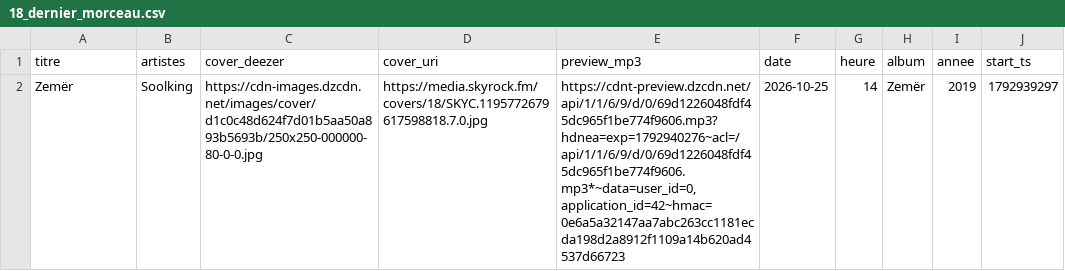
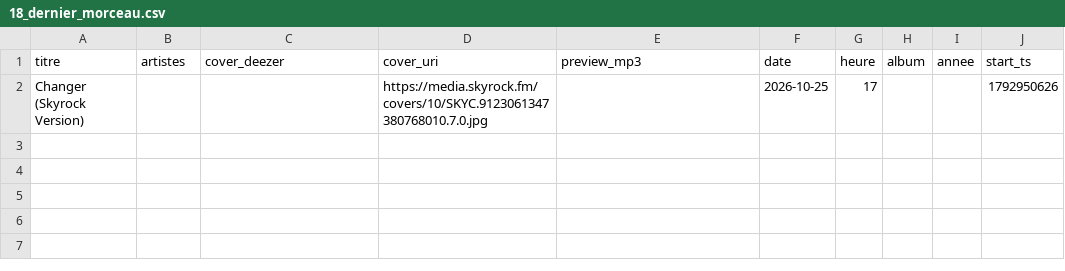
Before and after one commit to gunout/skyrock-monitor, a CSV file: resultats/18_dernier_morceau.csv, drawn as a sheet; removed rows and columns are numbered as before the commit, all else as after; the diff names each change by its address in the sheet, - before the commit and + after, or states it on an @@ line.

```diff
--- a/resultats/18_dernier_morceau.csv
+++ b/resultats/18_dernier_morceau.csv
-row 2: Zemër | Soolking | https://cdn-images.dzcdn.net/images/cover/d1c0c48d624f7d01b5aa50a893b5693b/250x250-000000-80-0-0.jpg | https://media.skyrock.fm/covers/18/SKYC.1195772679617598818.7.0.jpg | https://cdnt-preview.dzcdn.net/api/1/1/6/9/d/0/69d1226048fdf45dc965f1be774f9606.mp3?hdnea=exp=1792940276~acl=/api/1/1/6/9/d/0/69d1226048fdf45dc965f1be774f9606.mp3*~data=user_id=0,application_id=42~hmac=0e6a5a32147aa7abc263cc1181ecda198d2a8912f1109a14b620ad4537d66723 | 2026-10-25 | 14 | Zemër | 2019 | 1792939297
+row 2: Changer (Skyrock Version) |  |  | https://media.skyrock.fm/covers/10/SKYC.9123061347380768010.7.0.jpg |  | 2026-10-25 | 17 |  |  | 1792950626
```
Also changed, not shown: resultats/01_top_artistes.csv, resultats/02_top_titres.csv, 12 other files.
